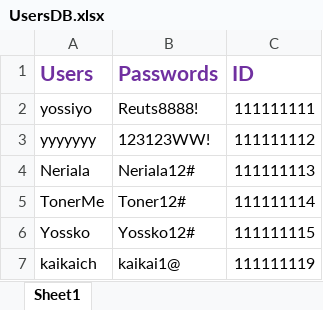
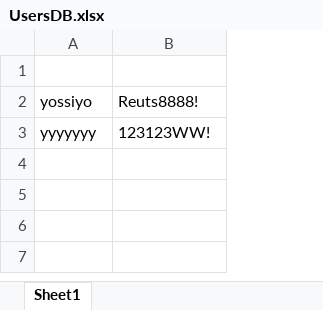
Before and after one commit to yossiii050/FeatherFriend, an Excel workbook: DataBased/UsersDB.xlsx, sheet Sheet1, drawn as a sheet; values as stored, in another font and other column widths than the file's, no borders; the diff names each change by its address in the sheet, - before the commit and + after, or states it on an @@ line.

```diff
--- a/DataBased/UsersDB.xlsx (sheet Sheet1)
+++ b/DataBased/UsersDB.xlsx (sheet Sheet1)
-column C, rows 1-3: ID | 111111111 | 111111112
-row 1: Users | Passwords | ID
+row 1: (empty)
-row 4: Neriala | Neriala12# | 111111113
-row 5: TonerMe | Toner12# | 111111114
-row 6: Yossko | Yossko12# | 111111115
-row 7: kaikaich | kaikai1@ | 111111119
```
Also changed, not shown: DataBased/BirdDB.xlsx, DataBased/CageDB.xlsx, 6 other files.
